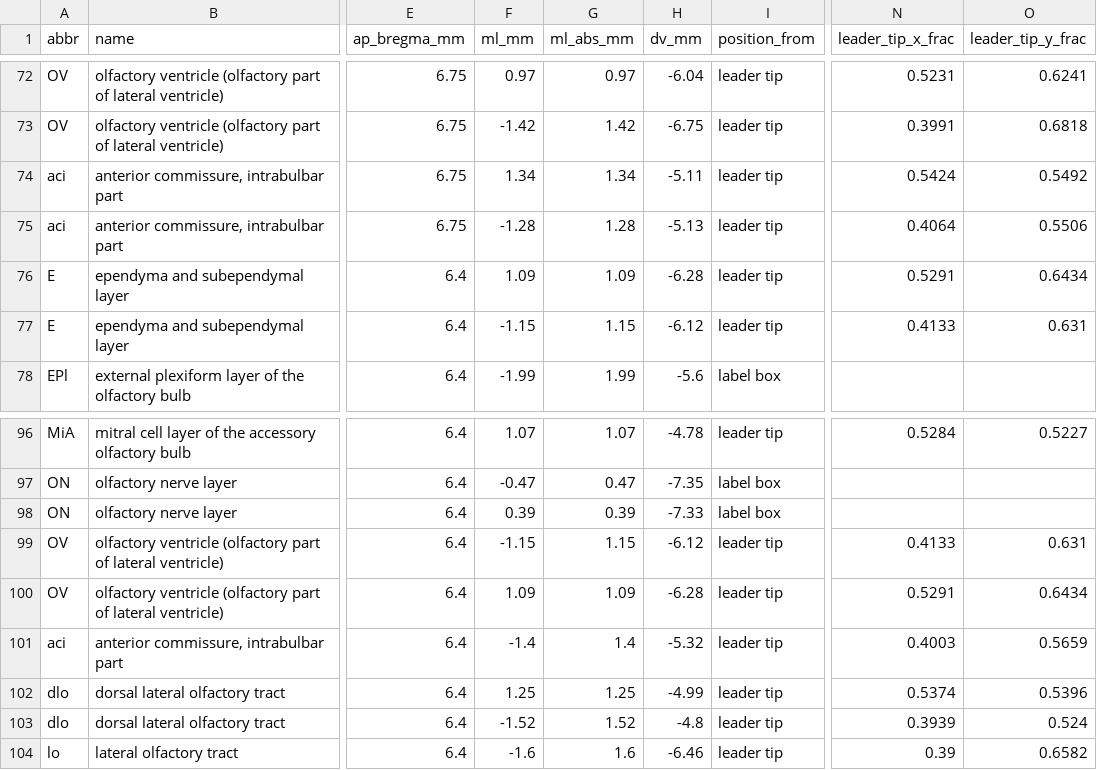
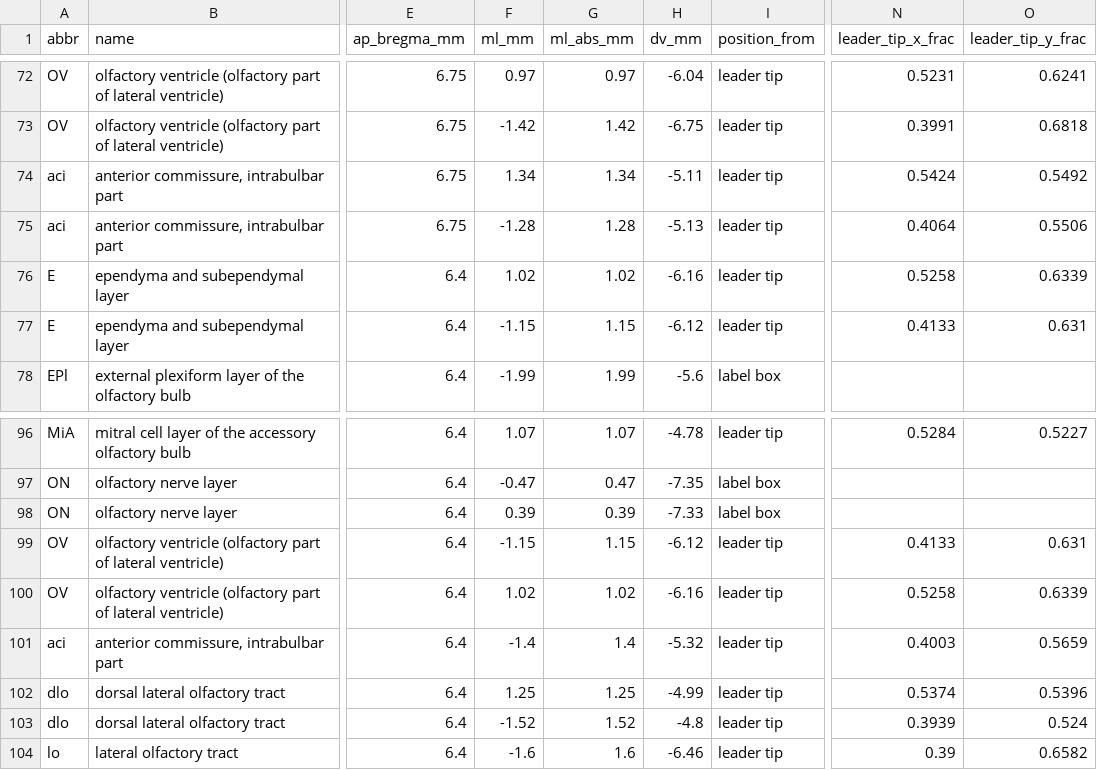
Before and after one commit to dstolz/GerbilAtlasExplorer, a CSV file: data/gerbil_atlas_labels.csv, drawn as a sheet; only a part is shown, gaps mark what is left out; the diff names each change by its address in the sheet, - before the commit and + after, or states it on an @@ line.

```diff
--- a/data/gerbil_atlas_labels.csv
+++ b/data/gerbil_atlas_labels.csv
-F76 (ml_mm): 1.09
+F76 (ml_mm): 1.02
-G76 (ml_abs_mm): 1.09
+G76 (ml_abs_mm): 1.02
-H76 (dv_mm): -6.28
+H76 (dv_mm): -6.16
-N76 (leader_tip_x_frac): 0.5291
+N76 (leader_tip_x_frac): 0.5258
-O76 (leader_tip_y_frac): 0.6434
+O76 (leader_tip_y_frac): 0.6339
-F100 (ml_mm): 1.09
+F100 (ml_mm): 1.02
-G100 (ml_abs_mm): 1.09
+G100 (ml_abs_mm): 1.02
-H100 (dv_mm): -6.28
+H100 (dv_mm): -6.16
-N100 (leader_tip_x_frac): 0.5291
+N100 (leader_tip_x_frac): 0.5258
-O100 (leader_tip_y_frac): 0.6434
+O100 (leader_tip_y_frac): 0.6339
```
Also changed, not shown: data/gerbil_atlas_structure_table.csv, 9 other files.
